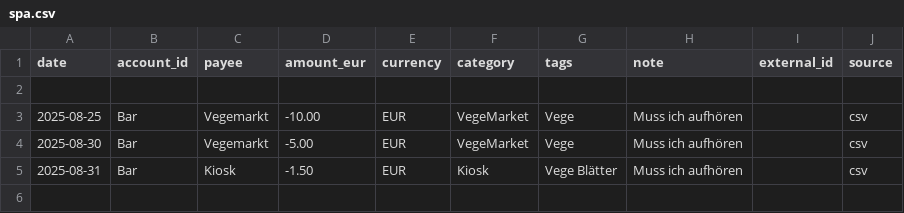
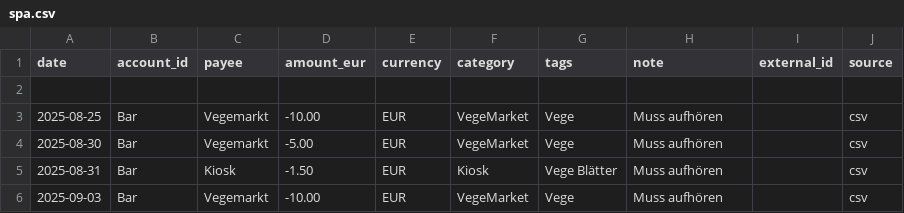
Before and after one commit to abdel0909/finanz-agent, a CSV file: data/inbox/spa.csv, drawn as a sheet.

Commit message:
Update spa.csv

```diff
--- a/data/inbox/spa.csv
+++ b/data/inbox/spa.csv
@@ -2,4 +2,5 @@ date,account_id,payee,amount_eur,currency,category,tags,note,external_id,source
 
-2025-08-25,Bar,Vegemarkt,-10.00,EUR,VegeMarket,Vege,"Muss ich aufhören ",,csv
-2025-08-30,Bar,Vegemarkt,-5.00,EUR,VegeMarket,Vege,"Muss ich aufhören ",,csv
-2025-08-31,Bar,Kiosk,-1.50,EUR,Kiosk,Vege Blätter ,"Muss ich aufhören ",,csv
+2025-08-25,Bar,Vegemarkt,-10.00,EUR,VegeMarket,Vege,"Muss aufhören ",,csv
+2025-08-30,Bar,Vegemarkt,-5.00,EUR,VegeMarket,Vege,"Muss aufhören ",,csv
+2025-08-31,Bar,Kiosk,-1.50,EUR,Kiosk,Vege Blätter ,"Muss aufhören ",,csv
+2025-09-03,Bar,Vegemarkt,-10.00,EUR,VegeMarket,Vege,"Muss aufhören ",,csv
```
